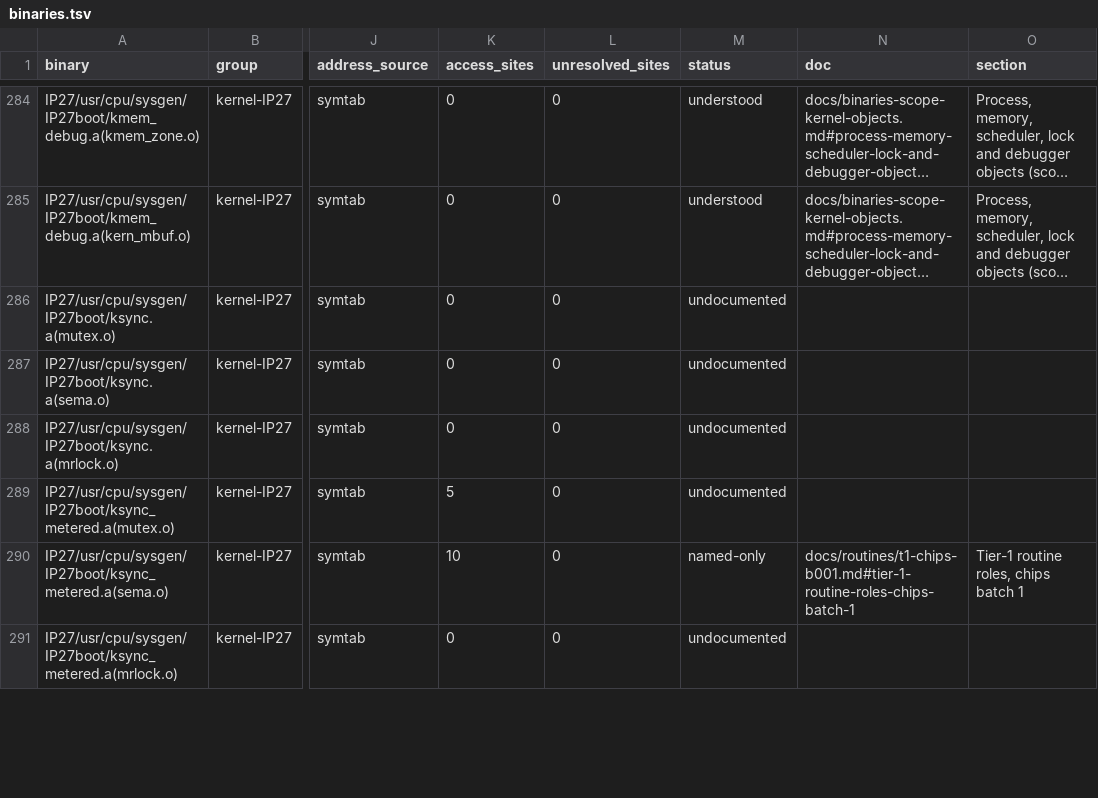
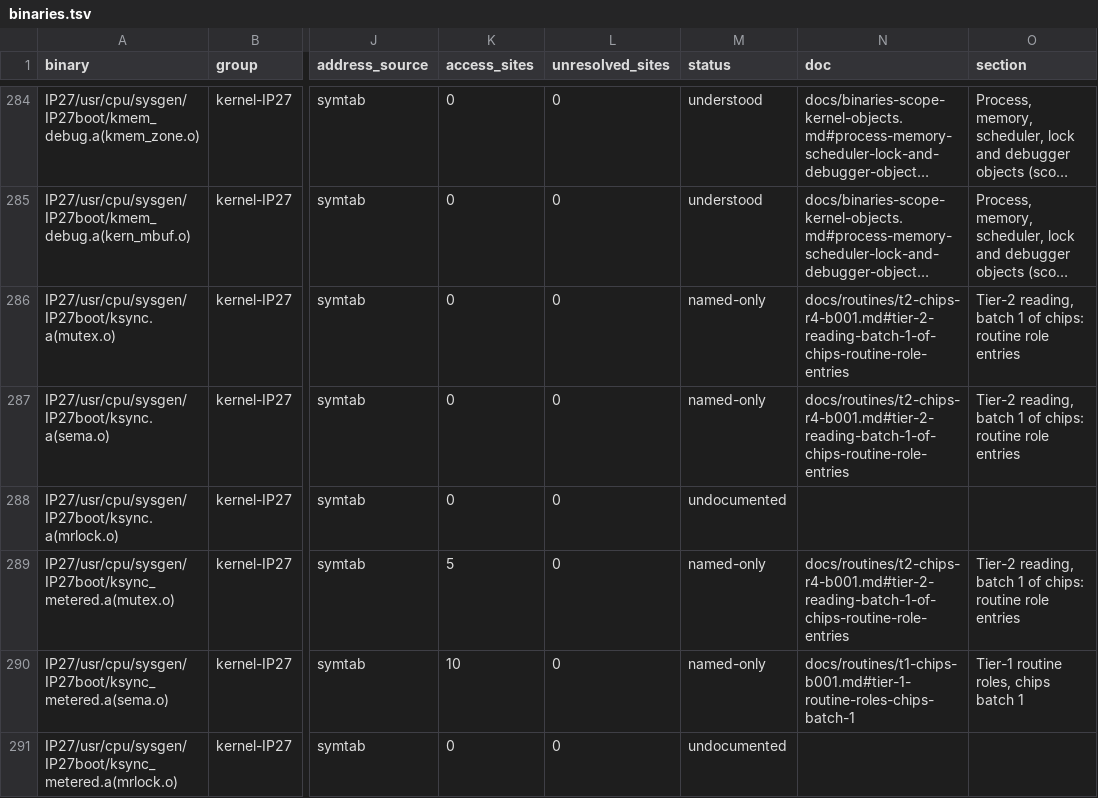
Before and after one commit to jamesbraid/chips, a TSV file: docs/inventory/binaries.tsv, drawn as a sheet; only a part is shown, gaps mark what is left out; long unchanged cells end in …; the diff covers the shown part only; the diff names each change by its address in the sheet, - before the commit and + after, or states it on an @@ line.

Commit message:
docs/routines: add chips routine readings, batches 0 to 4
Adds role statements for 122 routines read from the chips kernel
binaries (IP27, IP30, IP35 builds), in five batches. Each entry cites
the binary path and address and states what was read in full.

The inventory credits the matching function rows, which raises
functions understood from 1109 to 1266 of 6836 rows (16.2% to 18.5%).
The credits follow the build hash: a same-named row is credited only
when its code is byte-identical to a build the entry names, so no
other build of the same routine name gains credit.

Two entries were downgraded after a spot-check of ten random credits.
hubdev_prombase_get does not establish what the routine is for, and
enter_panic_mode no longer claims its stores go through PDA-chain
pointers, since the target addresses are unresolved.

The inventory tables are regenerated by retools/tools/inventory.py in
the same commit.

```diff
--- a/docs/inventory/binaries.tsv
+++ b/docs/inventory/binaries.tsv
-M286:M287 (status): undocumented
+M286:M287 (status): named-only
-N286:N287 (doc): (empty)
+N286:N287 (doc): docs/routines/t2-chips-r4-b001.md#tier-2-reading-batch-1-of-chips-routine-role-entries
-O286:O287 (section): (empty)
+O286:O287 (section): Tier-2 reading, batch 1 of chips: routine role entries
-M289 (status): undocumented
+M289 (status): named-only
-N289 (doc): (empty)
+N289 (doc): docs/routines/t2-chips-r4-b001.md#tier-2-reading-batch-1-of-chips-routine-role-entries
-O289 (section): (empty)
+O289 (section): Tier-2 reading, batch 1 of chips: routine role entries
```
Also changed, not shown: 39 edited cells elsewhere in this file, docs/inventory/summary.tsv, 7 other files.
